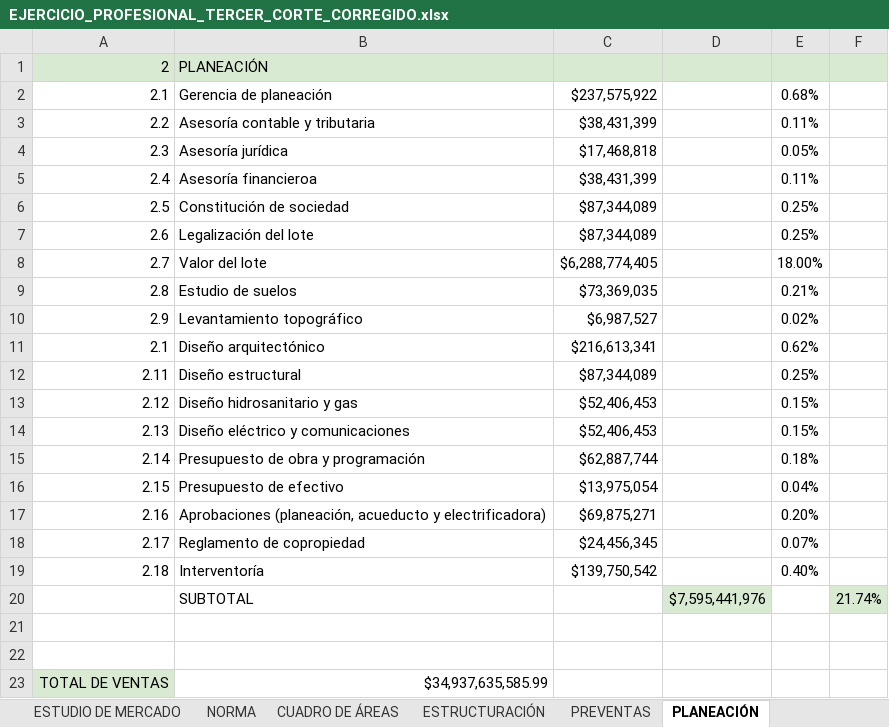
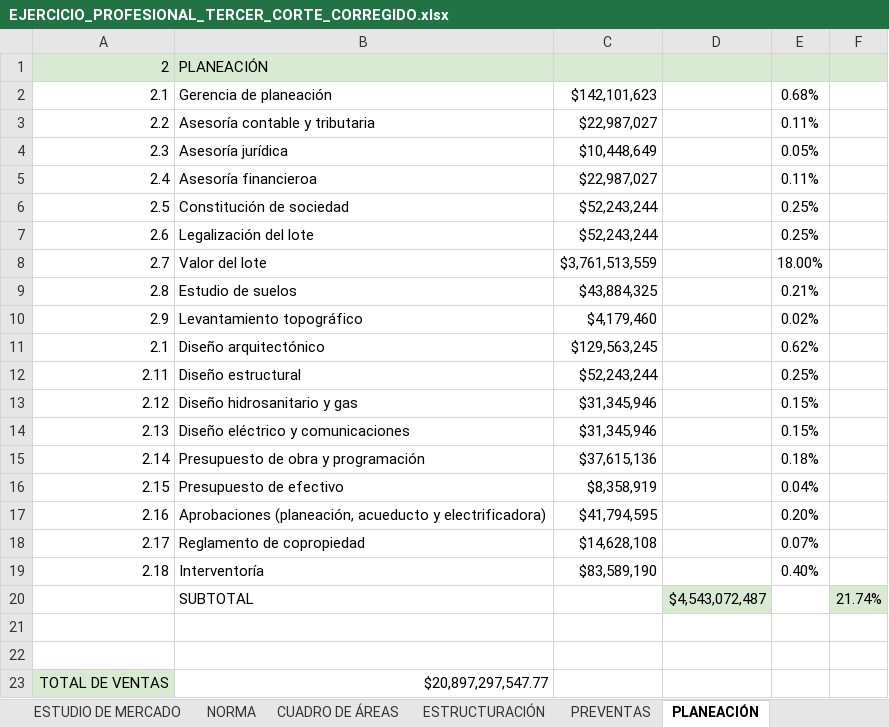
Before and after one commit to anasoficasca-code/ejercicio, an Excel workbook: entrega/EJERCICIO_PROFESIONAL_TERCER_CORTE_CORREGIDO.xlsx, sheet PLANEACIÓN, drawn as a sheet; values as stored, in another font and other column widths than the file's, no borders; the diff names each change by its address in the sheet, - before the commit and + after, or states it on an @@ line.

```diff
--- a/entrega/EJERCICIO_PROFESIONAL_TERCER_CORTE_CORREGIDO.xlsx (sheet PLANEACIÓN)
+++ b/entrega/EJERCICIO_PROFESIONAL_TERCER_CORTE_CORREGIDO.xlsx (sheet PLANEACIÓN)
-C2: $237,575,922
+C2: $142,101,623
-C3: $38,431,399
+C3: $22,987,027
-C4: $17,468,818
+C4: $10,448,649
-C5: $38,431,399
+C5: $22,987,027
-C6:C7: $87,344,089
+C6:C7: $52,243,244
-C8: $6,288,774,405
+C8: $3,761,513,559
-C9: $73,369,035
+C9: $43,884,325
-C10: $6,987,527
+C10: $4,179,460
-C11: $216,613,341
+C11: $129,563,245
-C12: $87,344,089
+C12: $52,243,244
-C13:C14: $52,406,453
+C13:C14: $31,345,946
-C15: $62,887,744
+C15: $37,615,136
-C16: $13,975,054
+C16: $8,358,919
-C17: $69,875,271
+C17: $41,794,595
-C18: $24,456,345
+C18: $14,628,108
-C19: $139,750,542
+C19: $83,589,190
-D20: $7,595,441,976
+D20: $4,543,072,487
-B23: $34,937,635,585.99
+B23: $20,897,297,547.77
```
Also changed, not shown: sheet PRESUPUESTO, sheet CUADRO DE ÁREAS, sheet CONSTRUCCIÓN, sheet LINEA DE TIEMPO, sheet DATOS PROYECTO, sheet NORMA, 4 more sheets, formulas that keep their value, entrega/PREFACTIBILIDAD_JMC_NUMEROS_ACTUALIZADO.xlsx.
